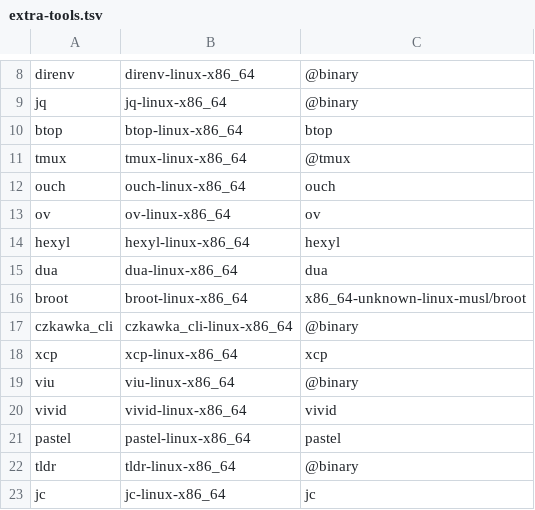
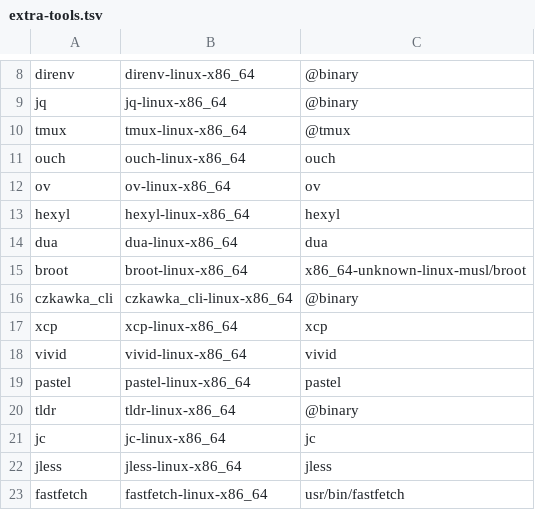
Before and after one commit to HtFilia/dotfiles, a TSV file: scripts/extra-tools.tsv, drawn as a sheet; only a part is shown, gaps mark what is left out; the shorter side is filled out with more unchanged rows; the diff names each change by its address in the sheet, - before the commit and + after, or states it on an @@ line.

```diff
--- a/scripts/extra-tools.tsv
+++ b/scripts/extra-tools.tsv
-row 10: btop | btop-linux-x86_64 | btop
-row 19: viu | viu-linux-x86_64 | @binary
```
Also changed, not shown: 11 other files.
